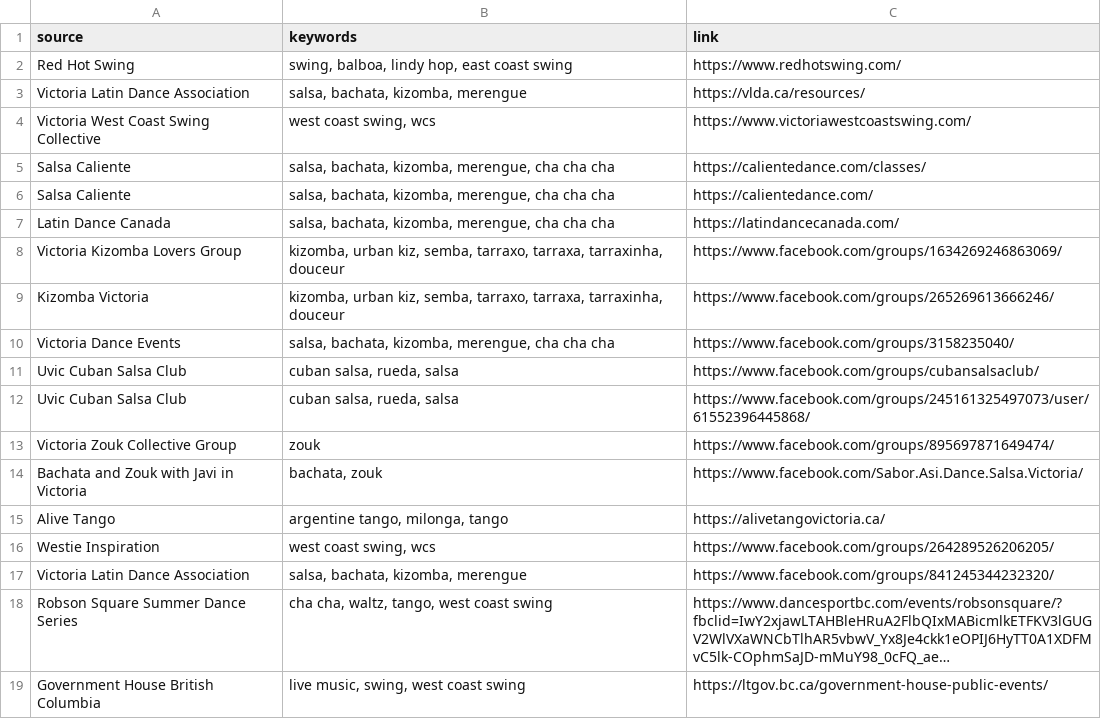
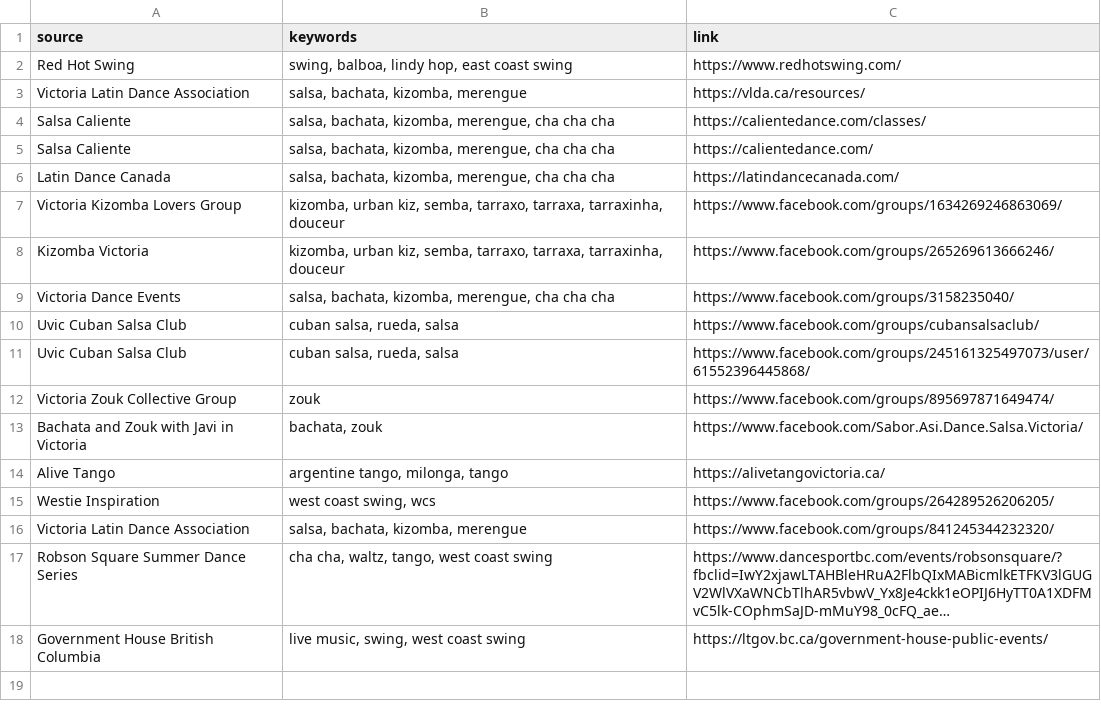
Before and after one commit to LindsayMoir/social_dance_app, a CSV file: data/urls/aaa_urls.csv, drawn as a sheet; long unchanged cells end in …; the diff names each change by its address in the sheet, - before the commit and + after, or states it on an @@ line.

```diff
--- a/data/urls/aaa_urls.csv
+++ b/data/urls/aaa_urls.csv
-row 4: Victoria West Coast Swing Collective | west coast swing, wcs | https://www.victoriawestcoastswing.com/
```
Also changed, not shown: data/urls/gs_urls.csv, 7 other files.
